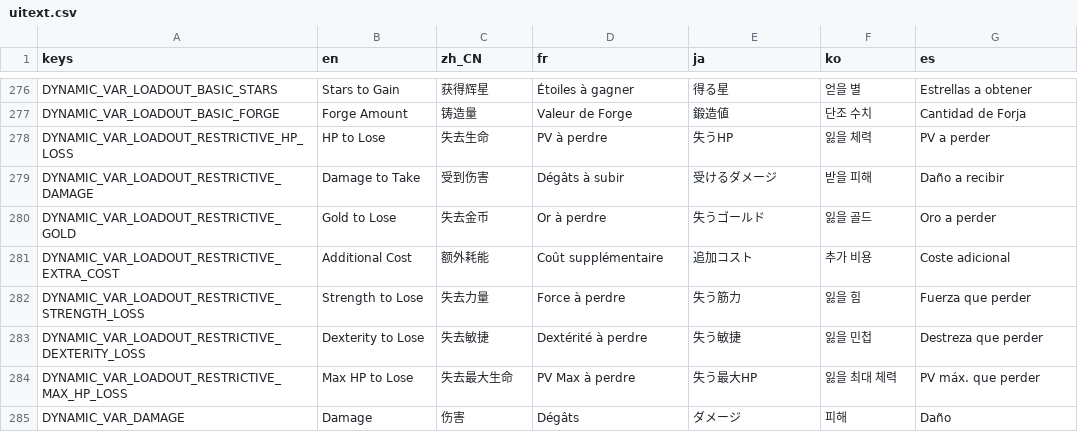
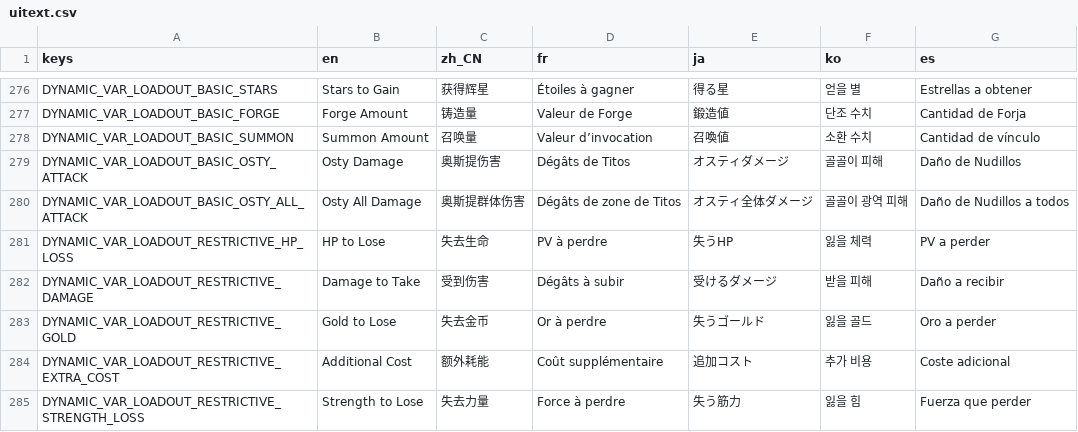
Before and after one commit to qw2341/Loadout-Mod-2, a CSV file: Loadout/localization/uitext.csv, drawn as a sheet; only a part is shown, gaps mark what is left out; the shorter side is filled out with more unchanged rows.

Commit message:
Added summon, osty attack, osty all attack keywords

```diff
--- a/Loadout/localization/uitext.csv
+++ b/Loadout/localization/uitext.csv
@@ -277,2 +277,5 @@ DYNAMIC_VAR_LOADOUT_BASIC_STARS,Stars to Gain,获得辉星,Étoiles à gagner,
 DYNAMIC_VAR_LOADOUT_BASIC_FORGE,Forge Amount,铸造量,Valeur de Forge,鍛造値,단조 수치,Cantidad de Forja
+DYNAMIC_VAR_LOADOUT_BASIC_SUMMON,Summon Amount,召唤量,Valeur d’invocation,召喚値,소환 수치,Cantidad de vínculo
+DYNAMIC_VAR_LOADOUT_BASIC_OSTY_ATTACK,Osty Damage,奥斯提伤害,Dégâts de Titos,オスティダメージ,골골이 피해,Daño de Nudillos
+DYNAMIC_VAR_LOADOUT_BASIC_OSTY_ALL_ATTACK,Osty All Damage,奥斯提群体伤害,Dégâts de zone de Titos,オスティ全体ダメージ,골골이 광역 피해,Daño de Nudillos a todos
 DYNAMIC_VAR_LOADOUT_RESTRICTIVE_HP_LOSS,HP to Lose,失去生命,PV à perdre,失うHP,잃을 체력,PV a perder
```
Also changed, not shown: 27 other files.
